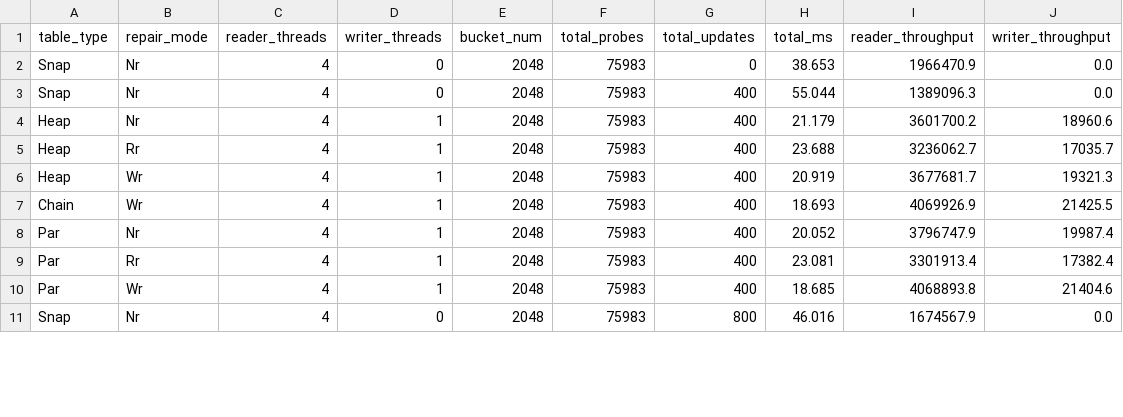
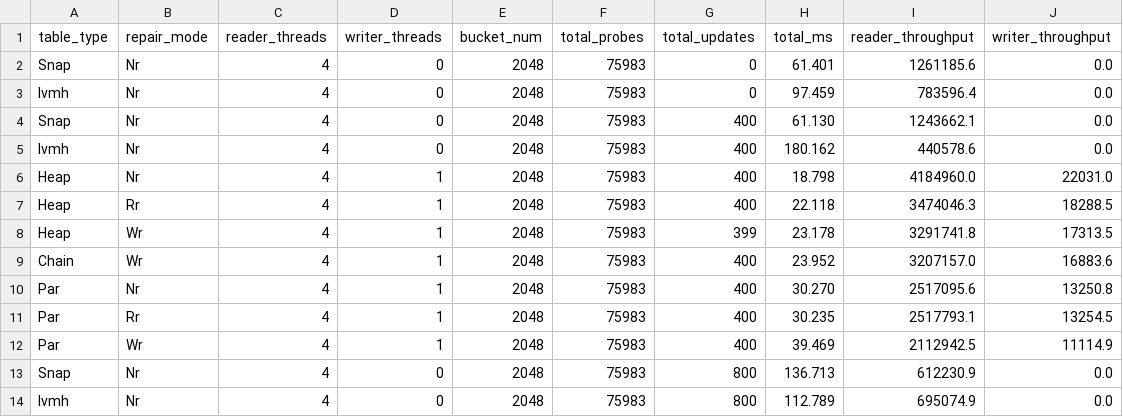
Before and after one commit to mallang/FosterBtree, a CSV file: benches/exp5_ivm_join/data/exp5c_update_sweep_sf1.0_uniform.csv, drawn as a sheet; only a part is shown; the diff covers the shown part only.

```diff
--- a/benches/exp5_ivm_join/data/exp5c_update_sweep_sf1.0_uniform.csv
+++ b/benches/exp5_ivm_join/data/exp5c_update_sweep_sf1.0_uniform.csv
@@ -1,11 +1,14 @@
 table_type,repair_mode,reader_threads,writer_threads,bucket_num,total_probes,total_updates,total_ms,reader_throughput,writer_throughput
-Snap,Nr,4,0,2048,75983,0,38.653,1966470.9,0.0
-Snap,Nr,4,0,2048,75983,400,55.044,1389096.3,0.0
-Heap,Nr,4,1,2048,75983,400,21.179,3601700.2,18960.6
-Heap,Rr,4,1,2048,75983,400,23.688,3236062.7,17035.7
-Heap,Wr,4,1,2048,75983,400,20.919,3677681.7,19321.3
-Chain,Wr,4,1,2048,75983,400,18.693,4069926.9,21425.5
-Par,Nr,4,1,2048,75983,400,20.052,3796747.9,19987.4
-Par,Rr,4,1,2048,75983,400,23.081,3301913.4,17382.4
-Par,Wr,4,1,2048,75983,400,18.685,4068893.8,21404.6
-Snap,Nr,4,0,2048,75983,800,46.016,1674567.9,0.0
+Snap,Nr,4,0,2048,75983,0,61.401,1261185.6,0.0
+Ivmh,Nr,4,0,2048,75983,0,97.459,783596.4,0.0
+Snap,Nr,4,0,2048,75983,400,61.130,1243662.1,0.0
+Ivmh,Nr,4,0,2048,75983,400,180.162,440578.6,0.0
+Heap,Nr,4,1,2048,75983,400,18.798,4184960.0,22031.0
+Heap,Rr,4,1,2048,75983,400,22.118,3474046.3,18288.5
+Heap,Wr,4,1,2048,75983,399,23.178,3291741.8,17313.5
+Chain,Wr,4,1,2048,75983,400,23.952,3207157.0,16883.6
+Par,Nr,4,1,2048,75983,400,30.270,2517095.6,13250.8
+Par,Rr,4,1,2048,75983,400,30.235,2517793.1,13254.5
+Par,Wr,4,1,2048,75983,400,39.469,2112942.5,11114.9
+Snap,Nr,4,0,2048,75983,800,136.713,612230.9,0.0
+Ivmh,Nr,4,0,2048,75983,800,112.789,695074.9,0.0
```
Also changed, not shown: 3 added rows and 97 edited cells elsewhere in this file, benches/exp5_ivm_join/data/exp5a_scalability_sf1.0_1pct_uniform.csv, benches/exp5_ivm_join/data/exp5b_totaltime_sf1.0_1pct_uniform.csv, 3 other files.
